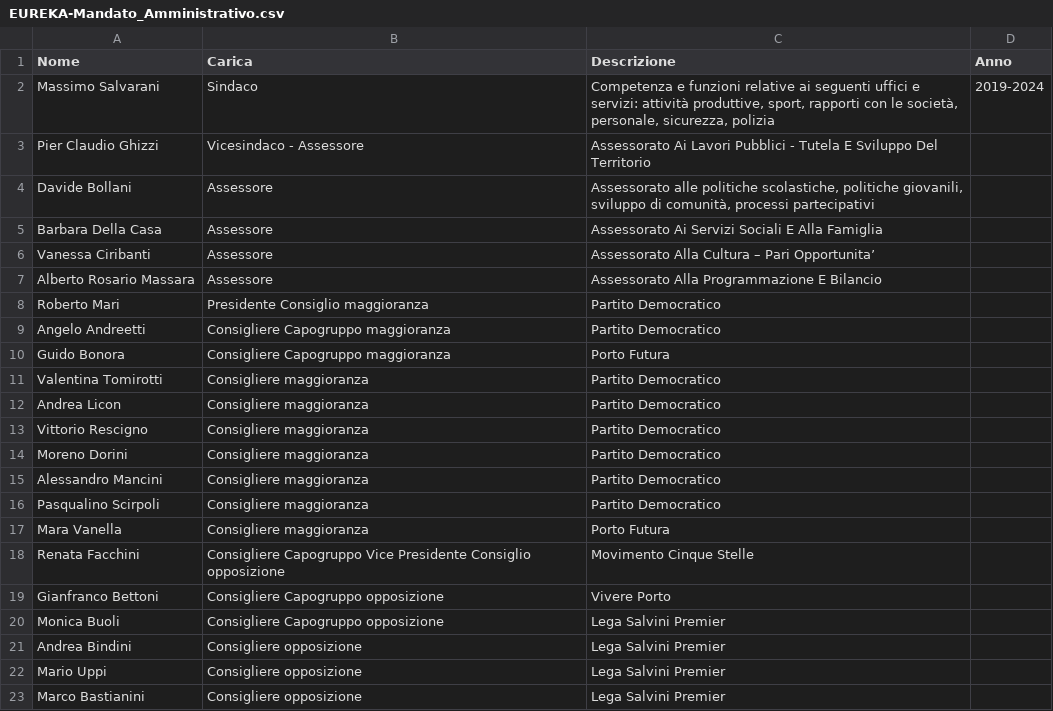
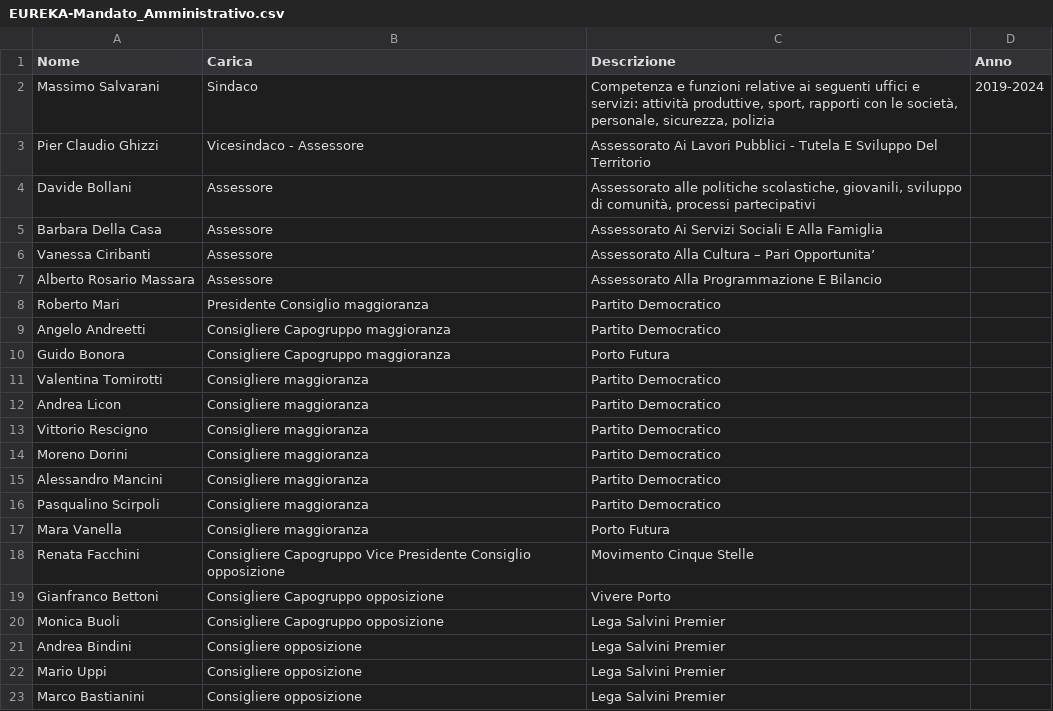
Before and after one commit to caba09/dati_EUREKA, a CSV file: societa_e_amministrazione/EUREKA-Mandato_Amministrativo.csv, drawn as a sheet.

Commit message:
Update EUREKA-Mandato_Amministrativo.csv

```diff
--- a/societa_e_amministrazione/EUREKA-Mandato_Amministrativo.csv
+++ b/societa_e_amministrazione/EUREKA-Mandato_Amministrativo.csv
@@ -3,3 +3,3 @@ Massimo Salvarani;Sindaco;Competenza e funzioni relative ai seguenti uffici e se
 Pier Claudio Ghizzi;Vicesindaco - Assessore;Assessorato Ai Lavori Pubblici - Tutela E Sviluppo Del Territorio;
-Davide Bollani;Assessore;Assessorato alle politiche scolastiche, politiche giovanili, sviluppo di comunità, processi partecipativi;
+Davide Bollani;Assessore;Assessorato alle politiche scolastiche, giovanili, sviluppo di comunità, processi partecipativi;
 Barbara Della Casa;Assessore;Assessorato Ai Servizi Sociali E Alla Famiglia ;
```
